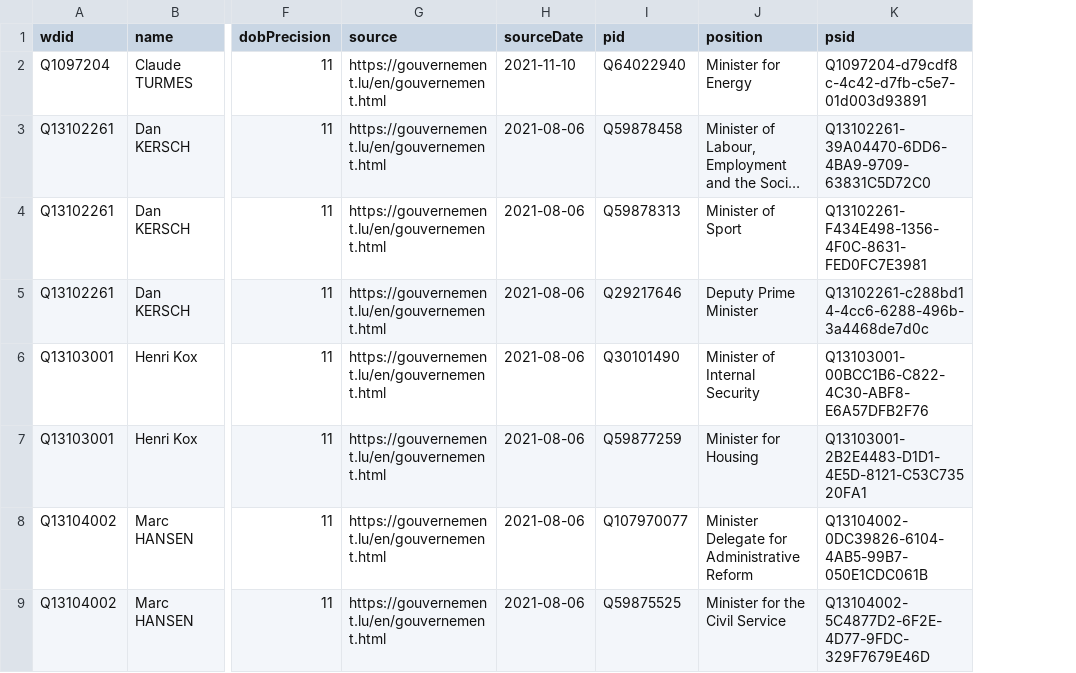
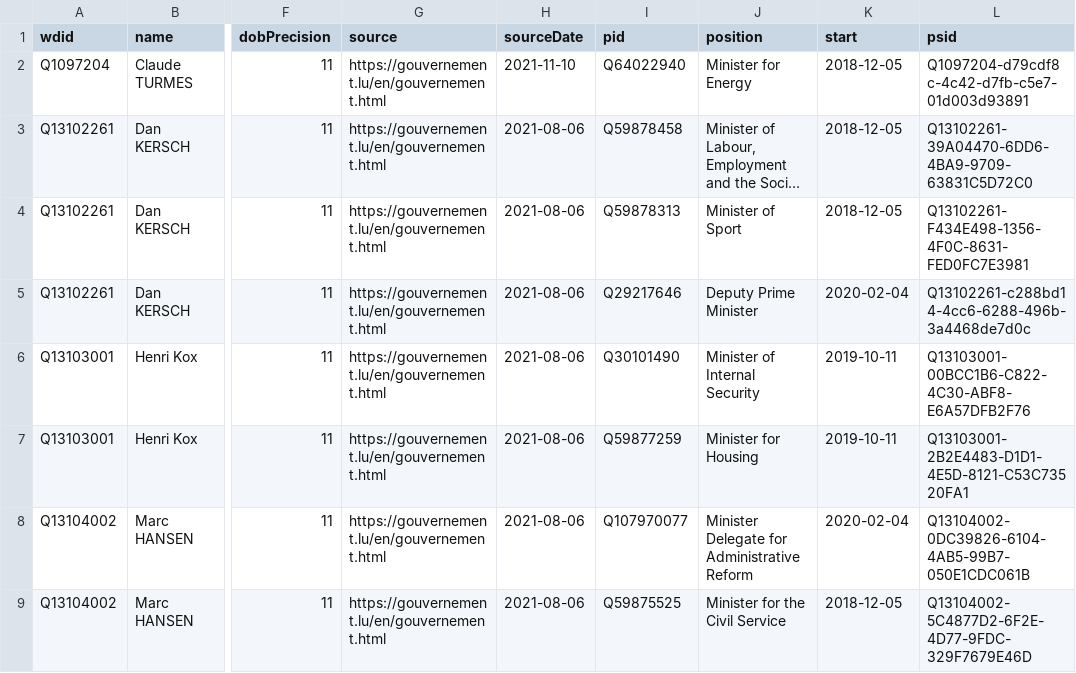
Before and after one commit to every-politician-scrapers/luxembourg-cabinet, a CSV file: data/wikidata.csv, drawn as a sheet; only a part is shown, gaps mark what is left out; long unchanged cells end in …; the diff names each change by its address in the sheet, - before the commit and + after, or states it on an @@ line.

Commit message:
Compare external sources to Wikidata

```diff
--- a/data/wikidata.csv
+++ b/data/wikidata.csv
+column K (start), rows 2-9: 2018-12-05 | 2018-12-05 | 2018-12-05 | 2020-02-04 | 2019-10-11 | 2019-10-11 | 2020-02-04 | 2018-12-05
```
